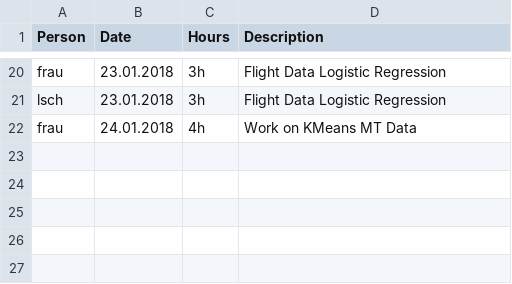
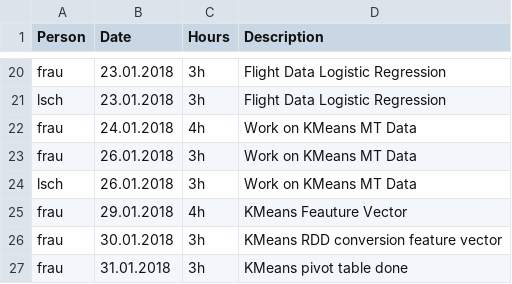
Before and after one commit to MrOrange1992/SparkML, a CSV file: timesheet.csv, drawn as a sheet; only a part is shown, gaps mark what is left out; the diff names each change by its address in the sheet, - before the commit and + after, or states it on an @@ line.

Commit message:
update

```diff
--- a/timesheet.csv
+++ b/timesheet.csv
+row 23: frau | 26.01.2018 | 3h | Work on KMeans MT Data
+row 24: lsch | 26.01.2018 | 3h | Work on KMeans MT Data
+row 25: frau | 29.01.2018 | 4h | KMeans Feauture Vector
+row 26: frau | 30.01.2018 | 3h | KMeans RDD conversion feature vector
+row 27: frau | 31.01.2018 | 3h | KMeans pivot table done
```
